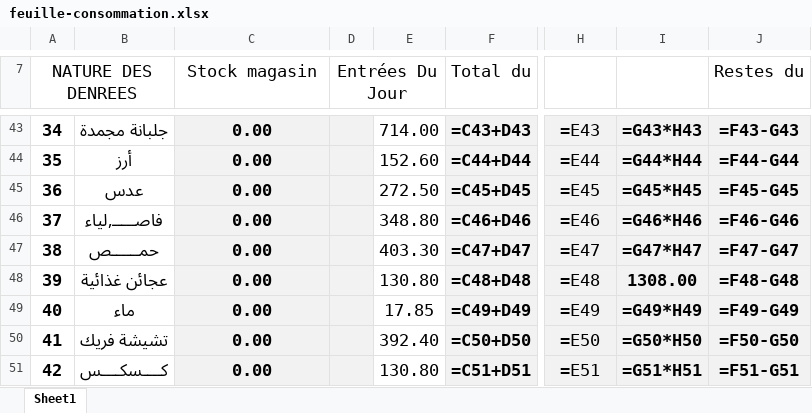
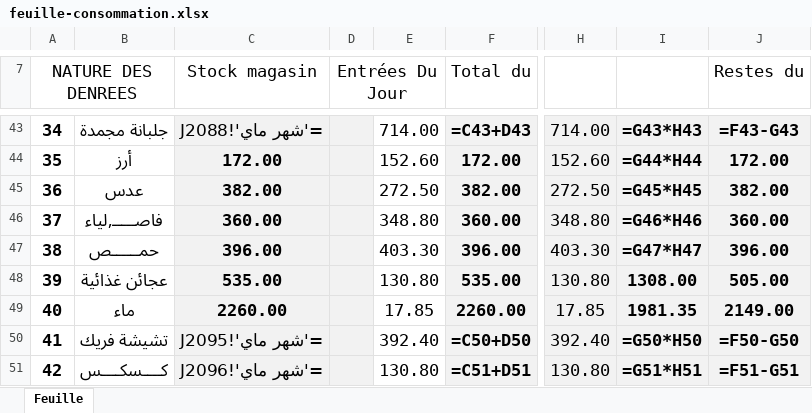
Before and after one commit to slakspotyf/500lit, an Excel workbook: templates/feuille-consommation.xlsx, sheet Feuille, drawn as a sheet; only a part is shown, gaps mark what is left out; values as stored, in another font and other column widths than the file's, no borders; formulas without a stored value are shown as written; the diff covers the shown part only; the diff names each change by its address in the sheet, - before the commit and + after, or states it on an @@ line.

```diff
--- a/templates/feuille-consommation.xlsx (sheet Feuille)
+++ b/templates/feuille-consommation.xlsx (sheet Feuille)
-sheet tab: Sheet1
+sheet tab: Feuille
-C43 (Stock magasin): 0.00
+C43 (Stock magasin): ='شهر ماي'!J2088
-H43: =E43
+H43: 714.00
-C44 (Stock magasin): 0.00
+C44 (Stock magasin): 172.00
-F44 (Total du): =C44+D44
+F44 (Total du): 172.00
-H44: =E44
+H44: 152.60
-J44 (Restes du): =F44-G44
+J44 (Restes du): 172.00
-C45 (Stock magasin): 0.00
+C45 (Stock magasin): 382.00
-F45 (Total du): =C45+D45
+F45 (Total du): 382.00
-H45: =E45
+H45: 272.50
-J45 (Restes du): =F45-G45
+J45 (Restes du): 382.00
-C46 (Stock magasin): 0.00
+C46 (Stock magasin): 360.00
-F46 (Total du): =C46+D46
+F46 (Total du): 360.00
-H46: =E46
+H46: 348.80
-J46 (Restes du): =F46-G46
+J46 (Restes du): 360.00
-C47 (Stock magasin): 0.00
+C47 (Stock magasin): 396.00
-F47 (Total du): =C47+D47
+F47 (Total du): 396.00
-H47: =E47
+H47: 403.30
-J47 (Restes du): =F47-G47
+J47 (Restes du): 396.00
-C48 (Stock magasin): 0.00
+C48 (Stock magasin): 535.00
-F48 (Total du): =C48+D48
+F48 (Total du): 535.00
-H48: =E48
+H48: 130.80
-J48 (Restes du): =F48-G48
+J48 (Restes du): 505.00
-C49 (Stock magasin): 0.00
+C49 (Stock magasin): 2260.00
-F49 (Total du): =C49+D49
+F49 (Total du): 2260.00
-H49: =E49
+H49: 17.85
-I49: =G49*H49
+I49: 1981.35
-J49 (Restes du): =F49-G49
+J49 (Restes du): 2149.00
-C50 (Stock magasin): 0.00
+C50 (Stock magasin): ='شهر ماي'!J2095
-H50: =E50
+H50: 392.40
-C51 (Stock magasin): 0.00
+C51 (Stock magasin): ='شهر ماي'!J2096
-H51: =E51
+H51: 130.80
```
Also changed, not shown: 1 added row, 1 removed row and 232 edited cells elsewhere in this sheet, docs/templates/feuille-consommation.xlsx, 11 other files.
